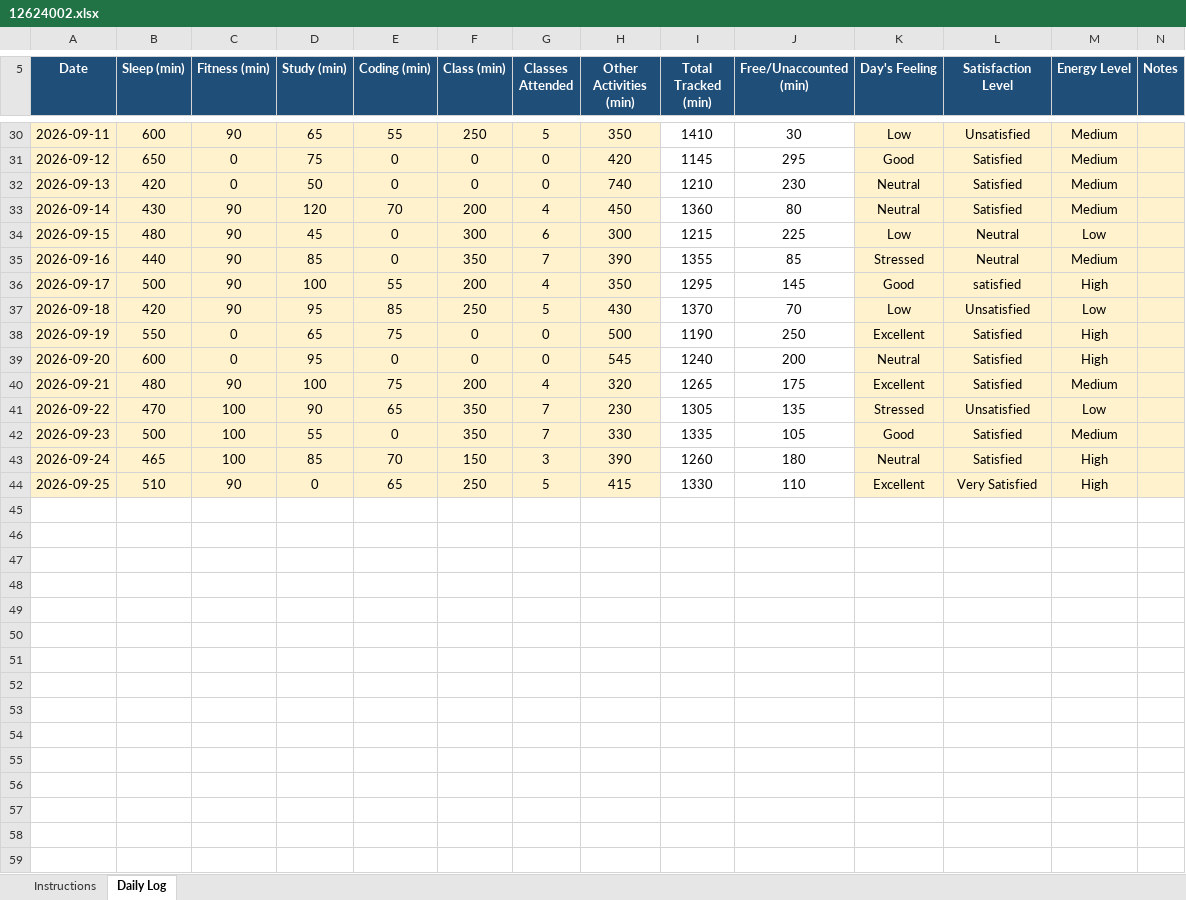
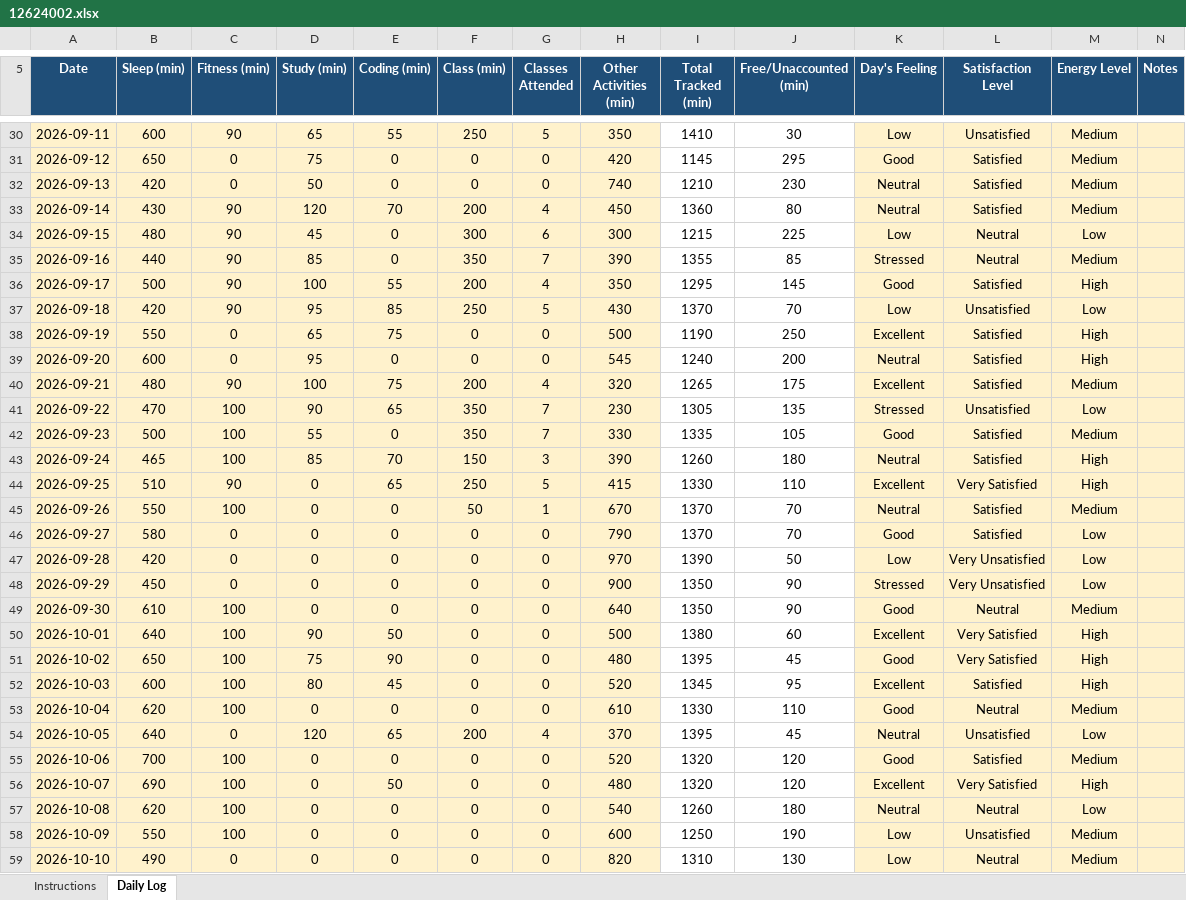
Before and after one commit to piyush12686/776, an Excel workbook: 12624002.xlsx, sheet Daily Log, drawn as a sheet; only a part is shown, gaps mark what is left out; values as stored, in another font and other column widths than the file's, no borders; conditional formats not drawn; the diff names each change by its address in the sheet, - before the commit and + after, or states it on an @@ line.

Commit message:
done

```diff
--- a/12624002.xlsx (sheet Daily Log)
+++ b/12624002.xlsx (sheet Daily Log)
-L36 (Satisfaction Level): satisfied
+L36 (Satisfaction Level): Satisfied
+row 45: 2026-09-26 | 550 | 100 | 0 | 0 | 50 | 1 | 670 | 1370 | 70 | Neutral | Satisfied | Medium
+row 46: 2026-09-27 | 580 | 0 | 0 | 0 | 0 | 0 | 790 | 1370 | 70 | Good | Satisfied | Low
+row 47: 2026-09-28 | 420 | 0 | 0 | 0 | 0 | 0 | 970 | 1390 | 50 | Low | Very Unsatisfied | Low
+row 48: 2026-09-29 | 450 | 0 | 0 | 0 | 0 | 0 | 900 | 1350 | 90 | Stressed | Very Unsatisfied | Low
+row 49: 2026-09-30 | 610 | 100 | 0 | 0 | 0 | 0 | 640 | 1350 | 90 | Good | Neutral | Medium
+row 50: 2026-10-01 | 640 | 100 | 90 | 50 | 0 | 0 | 500 | 1380 | 60 | Excellent | Very Satisfied | High
+row 51: 2026-10-02 | 650 | 100 | 75 | 90 | 0 | 0 | 480 | 1395 | 45 | Good | Very Satisfied | High
+row 52: 2026-10-03 | 600 | 100 | 80 | 45 | 0 | 0 | 520 | 1345 | 95 | Excellent | Satisfied | High
+row 53: 2026-10-04 | 620 | 100 | 0 | 0 | 0 | 0 | 610 | 1330 | 110 | Good | Neutral | Medium
+row 54: 2026-10-05 | 640 | 0 | 120 | 65 | 200 | 4 | 370 | 1395 | 45 | Neutral | Unsatisfied | Low
+row 55: 2026-10-06 | 700 | 100 | 0 | 0 | 0 | 0 | 520 | 1320 | 120 | Good | Satisfied | Medium
+row 56: 2026-10-07 | 690 | 100 | 0 | 50 | 0 | 0 | 480 | 1320 | 120 | Excellent | Very Satisfied | High
+row 57: 2026-10-08 | 620 | 100 | 0 | 0 | 0 | 0 | 540 | 1260 | 180 | Neutral | Neutral | Low
+row 58: 2026-10-09 | 550 | 100 | 0 | 0 | 0 | 0 | 600 | 1250 | 190 | Low | Unsatisfied | Medium
+row 59: 2026-10-10 | 490 | 0 | 0 | 0 | 0 | 0 | 820 | 1310 | 130 | Low | Neutral | Medium
```
